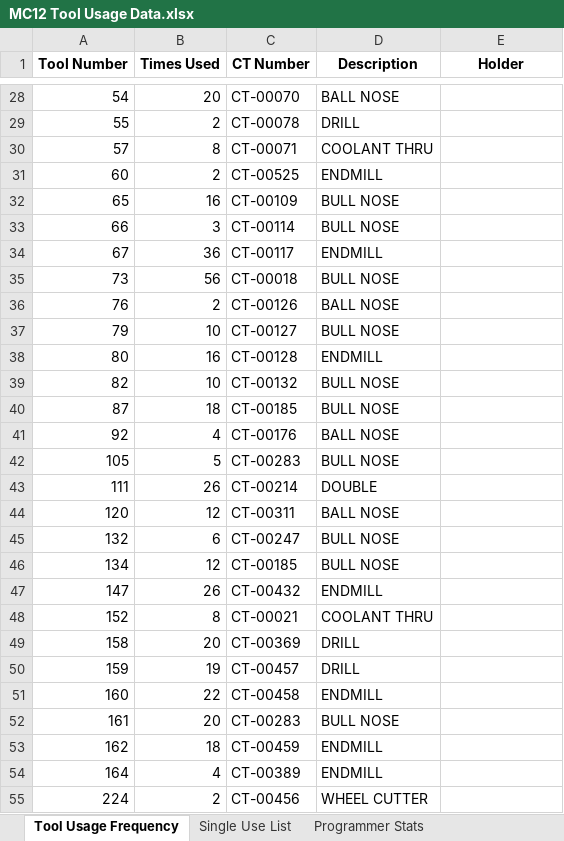
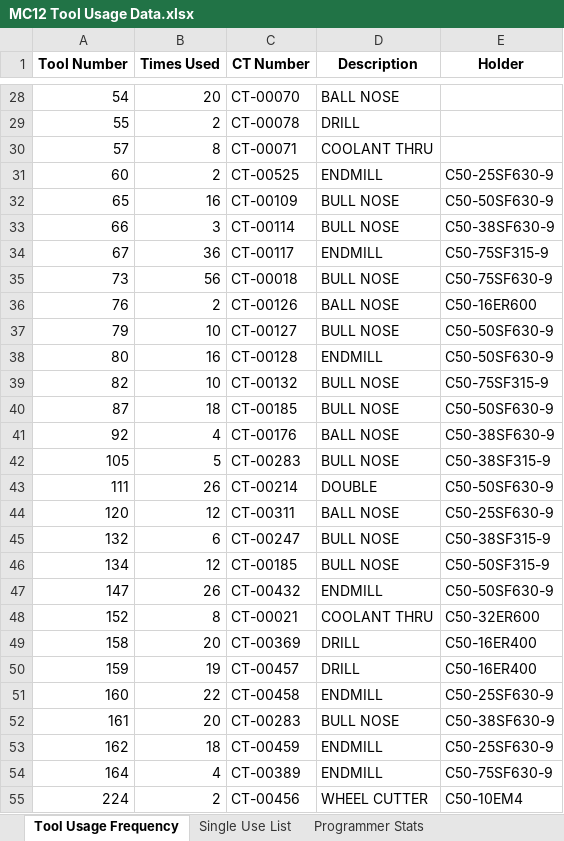
Before and after one commit to DavidJennings1/SS_Master_Tool_List, an Excel workbook: Sample Folder/MC12 Tool Usage Data.xlsx, sheet Tool Usage Frequency, drawn as a sheet; only a part is shown, gaps mark what is left out; values as stored, in another font and other column widths than the file's, no borders; the diff covers the shown part only; the diff names each change by its address in the sheet, - before the commit and + after, or states it on an @@ line.

Commit message:
added holders to spreadsheet and other fuctionality

```diff
--- a/Sample Folder/MC12 Tool Usage Data.xlsx (sheet Tool Usage Frequency)
+++ b/Sample Folder/MC12 Tool Usage Data.xlsx (sheet Tool Usage Frequency)
-E31 (Holder): (empty)
+E31 (Holder): C50-25SF630-9
-E32 (Holder): (empty)
+E32 (Holder): C50-50SF630-9
-E33 (Holder): (empty)
+E33 (Holder): C50-38SF630-9
-E34 (Holder): (empty)
+E34 (Holder): C50-75SF315-9
-E35 (Holder): (empty)
+E35 (Holder): C50-75SF630-9
-E36 (Holder): (empty)
+E36 (Holder): C50-16ER600
-E37:E38 (Holder): (empty)
+E37:E38 (Holder): C50-50SF630-9
-E39 (Holder): (empty)
+E39 (Holder): C50-75SF315-9
-E40 (Holder): (empty)
+E40 (Holder): C50-50SF630-9
-E41 (Holder): (empty)
+E41 (Holder): C50-38SF630-9
-E42 (Holder): (empty)
+E42 (Holder): C50-38SF315-9
-E43 (Holder): (empty)
+E43 (Holder): C50-50SF630-9
-E44 (Holder): (empty)
+E44 (Holder): C50-25SF630-9
-E45 (Holder): (empty)
+E45 (Holder): C50-38SF315-9
-E46 (Holder): (empty)
+E46 (Holder): C50-50SF315-9
-E47 (Holder): (empty)
+E47 (Holder): C50-50SF630-9
-E48 (Holder): (empty)
+E48 (Holder): C50-32ER600
-E49:E50 (Holder): (empty)
+E49:E50 (Holder): C50-16ER400
-E51 (Holder): (empty)
+E51 (Holder): C50-25SF630-9
-E52 (Holder): (empty)
+E52 (Holder): C50-38SF630-9
-E53 (Holder): (empty)
+E53 (Holder): C50-25SF630-9
-E54 (Holder): (empty)
+E54 (Holder): C50-75SF630-9
-E55 (Holder): (empty)
+E55 (Holder): C50-10EM4
```
Also changed, not shown: 26 edited cells elsewhere in this sheet, sheet Programmer Stats, 1 other file.
